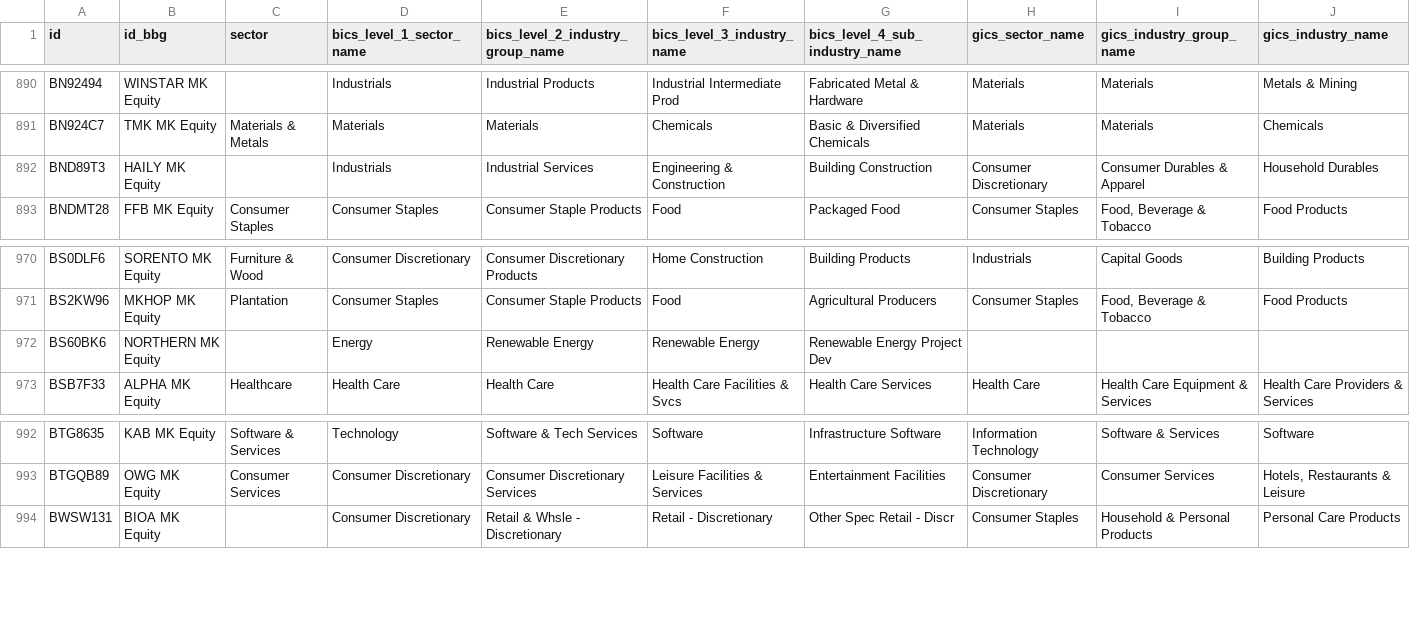
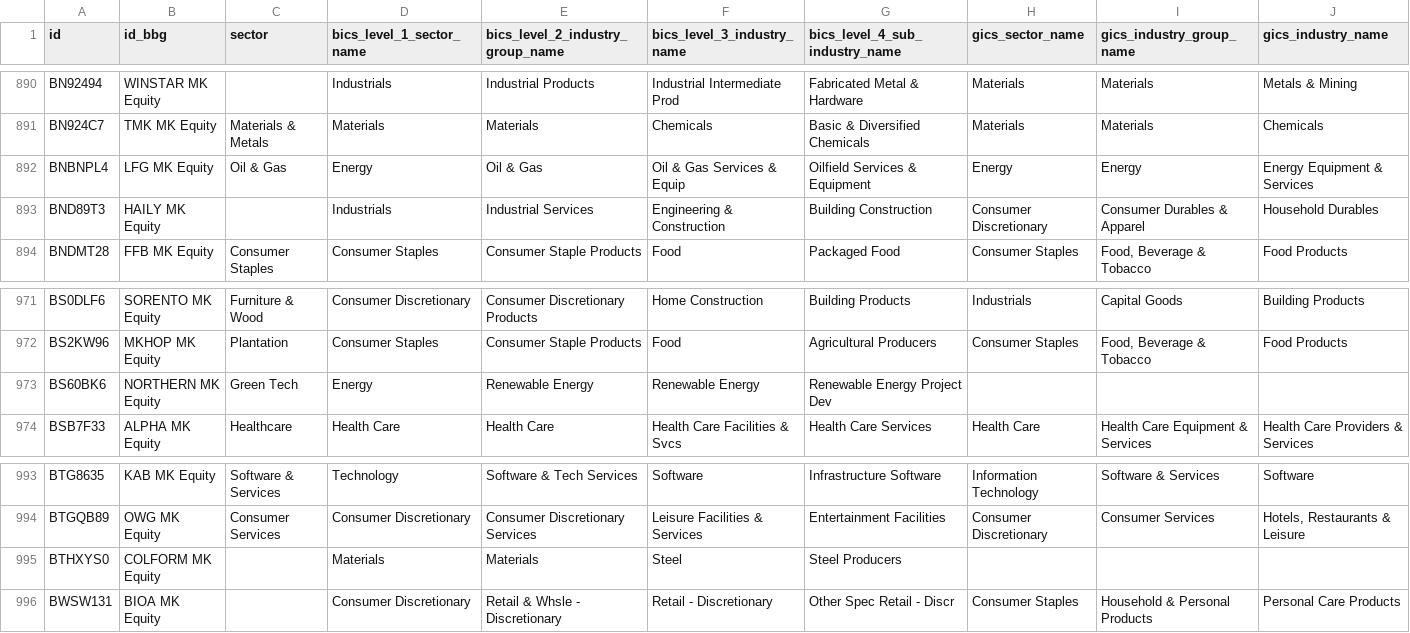
Before and after one commit to etq-quant/bursa, a CSV file: data/meta_data.csv, drawn as a sheet; only a part is shown, gaps mark what is left out; addresses are those after the commit; rows hold the shown columns only; the diff names each change by its address in the sheet, - before the commit and + after, or states it on an @@ line.

Commit message:
[bot] commit

```diff
--- a/data/meta_data.csv
+++ b/data/meta_data.csv
+row 892: BNBNPL4 | LFG MK Equity | Oil & Gas | Energy | Oil & Gas | Oil & Gas Services & Equip | Oilfield Services & Equipment | Energy | Energy | Energy Equipment & Services
-C973 (sector): (empty)
+C973 (sector): Green Tech
+row 995: BTHXYS0 | COLFORM MK Equity |  | Materials | Materials | Steel | Steel Producers
```
